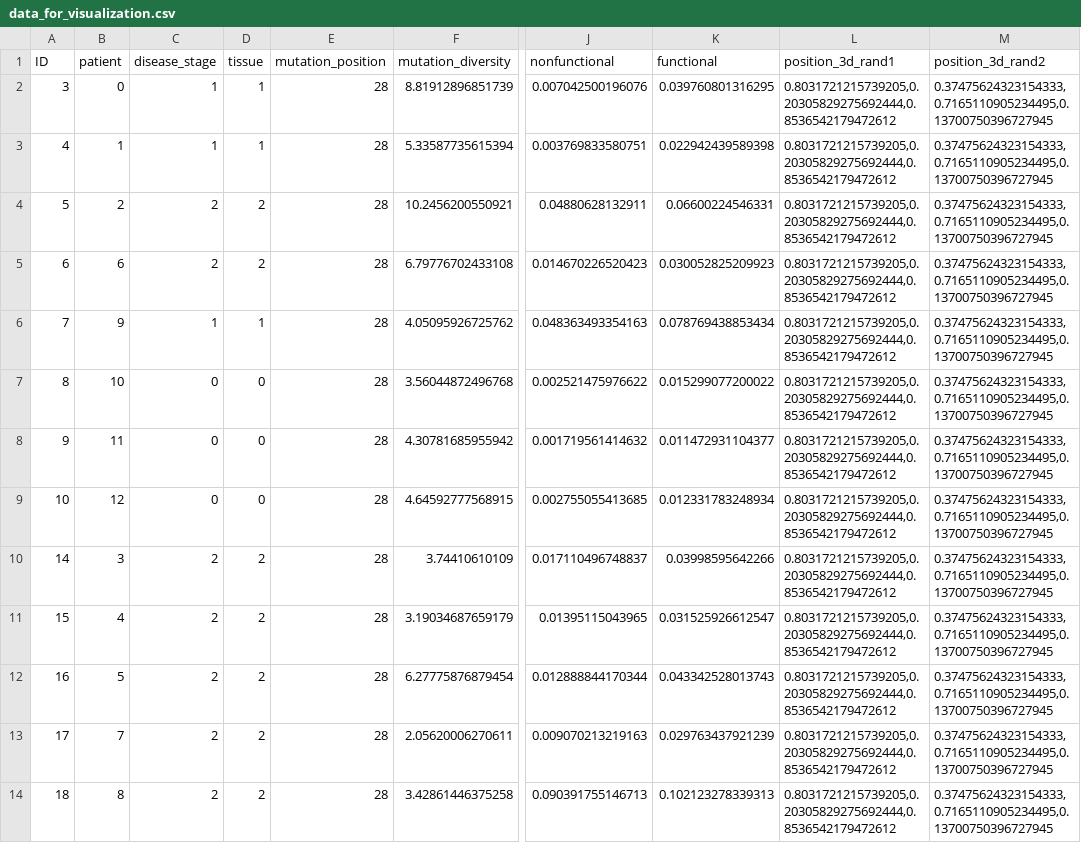
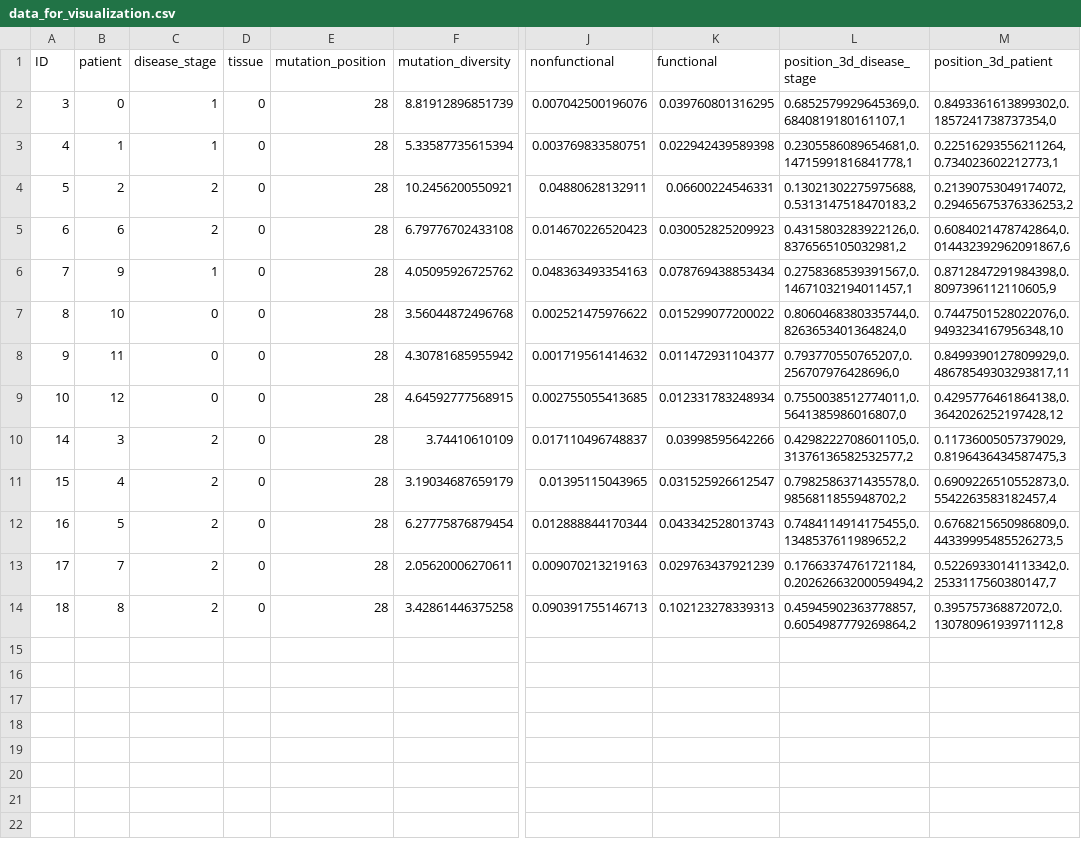
Before and after one commit to Artathon2021/multi-dim_view, a CSV file: data/data_for_visualization.csv, drawn as a sheet; only a part is shown, gaps mark what is left out; the diff names each change by its address in the sheet, - before the commit and + after, or states it on an @@ line.

Commit message:
Set Z axis according to columns stage and patient.

```diff
--- a/data/data_for_visualization.csv
+++ b/data/data_for_visualization.csv
-L1: position_3d_rand1
+L1: position_3d_disease_stage
-M1: position_3d_rand2
+M1: position_3d_patient
-D2:D3 (tissue): 1
+D2:D3 (tissue): 0
-L2 (position_3d_disease_stage): 0.8031721215739205,0.20305829275692444,0.8536542179472612
+L2 (position_3d_disease_stage): 0.6852579929645369,0.6840819180161107,1
-M2 (position_3d_patient): 0.37475624323154333,0.7165110905234495,0.13700750396727945
+M2 (position_3d_patient): 0.8493361613899302,0.1857241738737354,0
-L3 (position_3d_disease_stage): 0.8031721215739205,0.20305829275692444,0.8536542179472612
+L3 (position_3d_disease_stage): 0.2305586089654681,0.14715991816841778,1
-M3 (position_3d_patient): 0.37475624323154333,0.7165110905234495,0.13700750396727945
+M3 (position_3d_patient): 0.22516293556211264,0.734023602212773,1
-D4:D5 (tissue): 2
+D4:D5 (tissue): 0
-L4 (position_3d_disease_stage): 0.8031721215739205,0.20305829275692444,0.8536542179472612
+L4 (position_3d_disease_stage): 0.13021302275975688,0.5313147518470183,2
-M4 (position_3d_patient): 0.37475624323154333,0.7165110905234495,0.13700750396727945
+M4 (position_3d_patient): 0.21390753049174072,0.29465675376336253,2
-L5 (position_3d_disease_stage): 0.8031721215739205,0.20305829275692444,0.8536542179472612
+L5 (position_3d_disease_stage): 0.4315803283922126,0.8376565105032981,2
-M5 (position_3d_patient): 0.37475624323154333,0.7165110905234495,0.13700750396727945
+M5 (position_3d_patient): 0.6084021478742864,0.014432392962091867,6
-D6 (tissue): 1
+D6 (tissue): 0
-L6 (position_3d_disease_stage): 0.8031721215739205,0.20305829275692444,0.8536542179472612
+L6 (position_3d_disease_stage): 0.2758368539391567,0.14671032194011457,1
-M6 (position_3d_patient): 0.37475624323154333,0.7165110905234495,0.13700750396727945
+M6 (position_3d_patient): 0.8712847291984398,0.8097396112110605,9
-L7 (position_3d_disease_stage): 0.8031721215739205,0.20305829275692444,0.8536542179472612
+L7 (position_3d_disease_stage): 0.8060468380335744,0.8263653401364824,0
-M7 (position_3d_patient): 0.37475624323154333,0.7165110905234495,0.13700750396727945
+M7 (position_3d_patient): 0.7447501528022076,0.9493234167956348,10
-L8 (position_3d_disease_stage): 0.8031721215739205,0.20305829275692444,0.8536542179472612
+L8 (position_3d_disease_stage): 0.793770550765207,0.256707976428696,0
-M8 (position_3d_patient): 0.37475624323154333,0.7165110905234495,0.13700750396727945
+M8 (position_3d_patient): 0.8499390127809929,0.48678549303293817,11
-L9 (position_3d_disease_stage): 0.8031721215739205,0.20305829275692444,0.8536542179472612
+L9 (position_3d_disease_stage): 0.7550038512774011,0.5641385986016807,0
-M9 (position_3d_patient): 0.37475624323154333,0.7165110905234495,0.13700750396727945
+M9 (position_3d_patient): 0.4295776461864138,0.3642026252197428,12
-D10:D14 (tissue): 2
+D10:D14 (tissue): 0
-L10 (position_3d_disease_stage): 0.8031721215739205,0.20305829275692444,0.8536542179472612
+L10 (position_3d_disease_stage): 0.4298222708601105,0.31376136582532577,2
-M10 (position_3d_patient): 0.37475624323154333,0.7165110905234495,0.13700750396727945
+M10 (position_3d_patient): 0.11736005057379029,0.8196436434587475,3
-L11 (position_3d_disease_stage): 0.8031721215739205,0.20305829275692444,0.8536542179472612
+L11 (position_3d_disease_stage): 0.7982586371435578,0.9856811855948702,2
-M11 (position_3d_patient): 0.37475624323154333,0.7165110905234495,0.13700750396727945
+M11 (position_3d_patient): 0.6909226510552873,0.5542263583182457,4
-L12 (position_3d_disease_stage): 0.8031721215739205,0.20305829275692444,0.8536542179472612
+L12 (position_3d_disease_stage): 0.7484114914175455,0.1348537611989652,2
-M12 (position_3d_patient): 0.37475624323154333,0.7165110905234495,0.13700750396727945
+M12 (position_3d_patient): 0.6768215650986809,0.44339995485526273,5
-L13 (position_3d_disease_stage): 0.8031721215739205,0.20305829275692444,0.8536542179472612
+L13 (position_3d_disease_stage): 0.17663374761721184,0.20262663200059494,2
-M13 (position_3d_patient): 0.37475624323154333,0.7165110905234495,0.13700750396727945
+M13 (position_3d_patient): 0.5226933014113342,0.2533117560380147,7
-L14 (position_3d_disease_stage): 0.8031721215739205,0.20305829275692444,0.8536542179472612
+L14 (position_3d_disease_stage): 0.45945902363778857,0.6054987779269864,2
-M14 (position_3d_patient): 0.37475624323154333,0.7165110905234495,0.13700750396727945
+M14 (position_3d_patient): 0.395757368872072,0.13078096193971112,8
```
Also changed, not shown: 1 other file.
